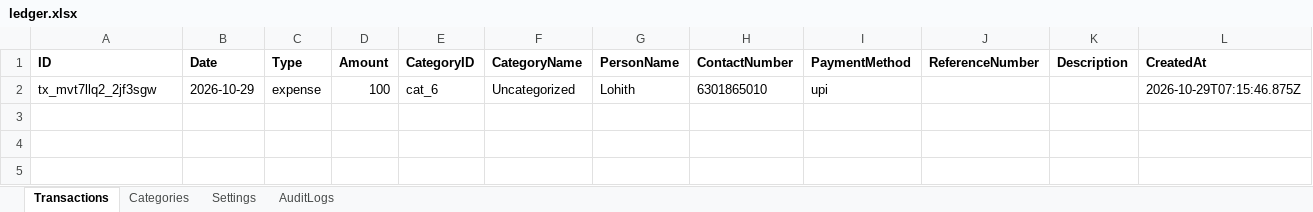
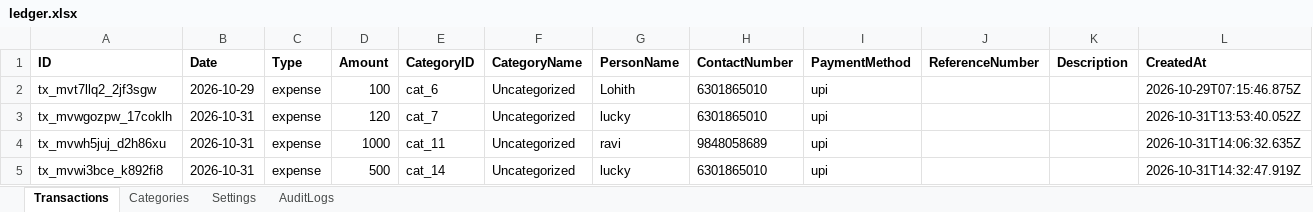
Before and after one commit to gurusthansite/arunachalam_income-expense, an Excel workbook: data/ledger.xlsx, sheet Transactions, drawn as a sheet; values as stored, in another font and other column widths than the file's, no borders; the diff names each change by its address in the sheet, - before the commit and + after, or states it on an @@ line.

Commit message:
feat: modern transactions UI, color-coded status shades, quick filter tabs, and Google Sheets sync

```diff
--- a/data/ledger.xlsx (sheet Transactions)
+++ b/data/ledger.xlsx (sheet Transactions)
+row 3: tx_mvwgozpw_17coklh | 2026-10-31 | expense | 120 | cat_7 | Uncategorized | lucky | 6301865010 | upi |  |  | 2026-10-31T13:53:40.052Z
+row 4: tx_mvwh5juj_d2h86xu | 2026-10-31 | expense | 1000 | cat_11 | Uncategorized | ravi | 9848058689 | upi |  |  | 2026-10-31T14:06:32.635Z
+row 5: tx_mvwi3bce_k892fi8 | 2026-10-31 | expense | 500 | cat_14 | Uncategorized | lucky | 6301865010 | upi |  |  | 2026-10-31T14:32:47.919Z
```
Also changed, not shown: sheet AuditLogs, 6 other files.
